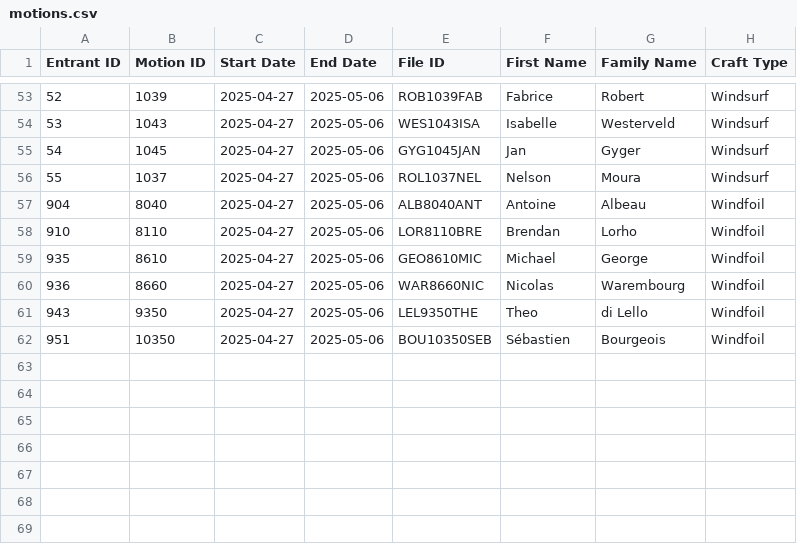
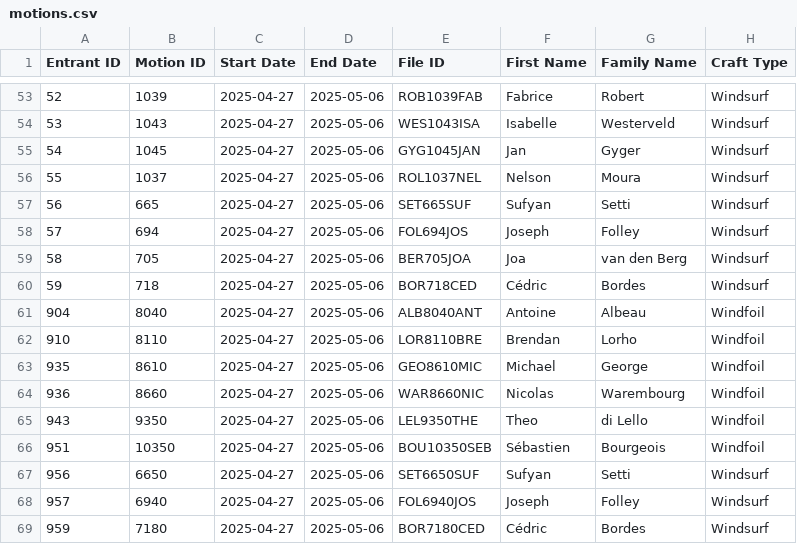
Before and after one commit to Logiqx/wst-results, a CSV file: events/2025/config/motions.csv, drawn as a sheet; only a part is shown, gaps mark what is left out.

Commit message:
Add new entrants

```diff
--- a/events/2025/config/motions.csv
+++ b/events/2025/config/motions.csv
@@ -56,2 +56,6 @@ Entrant ID,Motion ID,Start Date,End Date,File ID,First Name,Family Name,Craft Ty
 55,1037,2025-04-27,2025-05-06,ROL1037NEL,Nelson,Moura,Windsurf
+56,665,2025-04-27,2025-05-06,SET665SUF,Sufyan,Setti,Windsurf
+57,694,2025-04-27,2025-05-06,FOL694JOS,Joseph,Folley,Windsurf
+58,705,2025-04-27,2025-05-06,BER705JOA,Joa,van den Berg,Windsurf
+59,718,2025-04-27,2025-05-06,BOR718CED,Cédric,Bordes,Windsurf
 904,8040,2025-04-27,2025-05-06,ALB8040ANT,Antoine,Albeau,Windfoil
@@ -62 +66,4 @@ Entrant ID,Motion ID,Start Date,End Date,File ID,First Name,Family Name,Craft Ty
 951,10350,2025-04-27,2025-05-06,BOU10350SEB,Sébastien,Bourgeois,Windfoil
+956,6650,2025-04-27,2025-05-06,SET6650SUF,Sufyan,Setti,Windsurf
+957,6940,2025-04-27,2025-05-06,FOL6940JOS,Joseph,Folley,Windsurf
+959,7180,2025-04-27,2025-05-06,BOR7180CED,Cédric,Bordes,Windsurf
```
Also changed, not shown: events/2025/config/entrants.csv, 1 other file.
